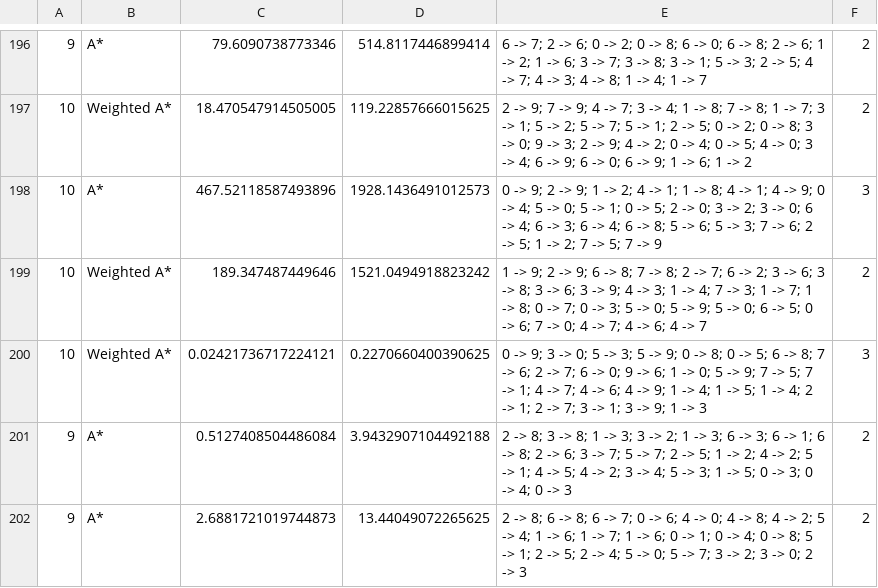
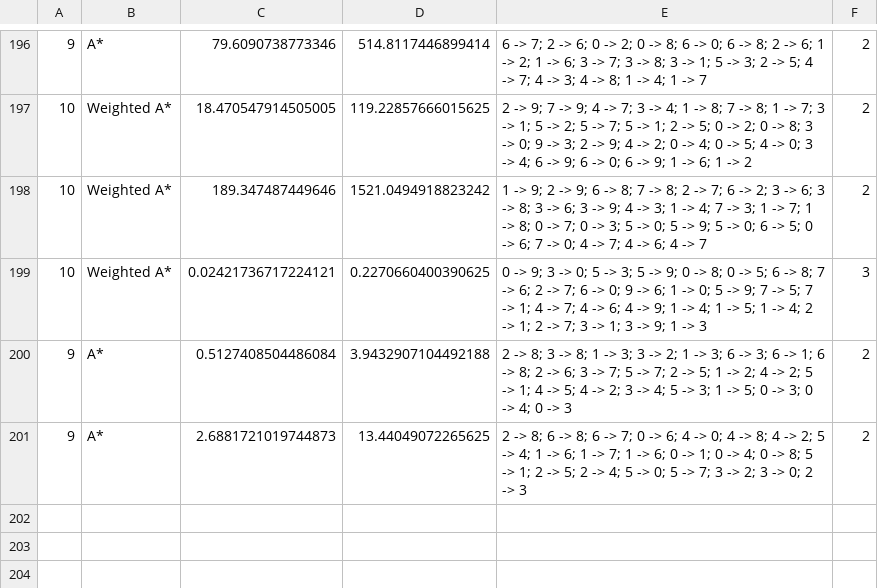
Before and after one commit to zZD4rkN1gh7Xx/Y3-S2-AI-24-25, a CSV file: bot_performance.csv, drawn as a sheet; only a part is shown, gaps mark what is left out.

Commit message:
valor alto removido

```diff
--- a/bot_performance.csv
+++ b/bot_performance.csv
@@ -197,3 +197,2 @@
 10,Weighted A*,18.470547914505005,119.22857666015625,2 -> 9; 7 -> 9; 4 -> 7; 3 -> 4; 1 -> 8; 7 -> 8; 1 -> 7; 3 -> 1; 5 -> 2; 5 -> 7; 5 -> 1; 2 -> 5; 0 -> 2; 0 -> 8; 3 -> 0; 9 -> 3; 2 -> 9; 4 -> 2; 0 -> 4; 0 -> 5; 4 -> 0; 3 -> 4; 6 -> 9; 6 -> 0; 6 -> 9; 1 -> 6; 1 -> 2,2
-10,A*,467.52118587493896,1928.1436491012573,0 -> 9; 2 -> 9; 1 -> 2; 4 -> 1; 1 -> 8; 4 -> 1; 4 -> 9; 0 -> 4; 5 -> 0; 5 -> 1; 0 -> 5; 2 -> 0; 3 -> 2; 3 -> 0; 6 -> 4; 6 -> 3; 6 -> 4; 6 -> 8; 5 -> 6; 5 -> 3; 7 -> 6; 2 -> 5; 1 -> 2; 7 -> 5; 7 -> 9,3
 10,Weighted A*,189.347487449646,1521.0494918823242,1 -> 9; 2 -> 9; 6 -> 8; 7 -> 8; 2 -> 7; 6 -> 2; 3 -> 6; 3 -> 8; 3 -> 6; 3 -> 9; 4 -> 3; 1 -> 4; 7 -> 3; 1 -> 7; 1 -> 8; 0 -> 7; 0 -> 3; 5 -> 0; 5 -> 9; 5 -> 0; 6 -> 5; 0 -> 6; 7 -> 0; 4 -> 7; 4 -> 6; 4 -> 7,2
```
